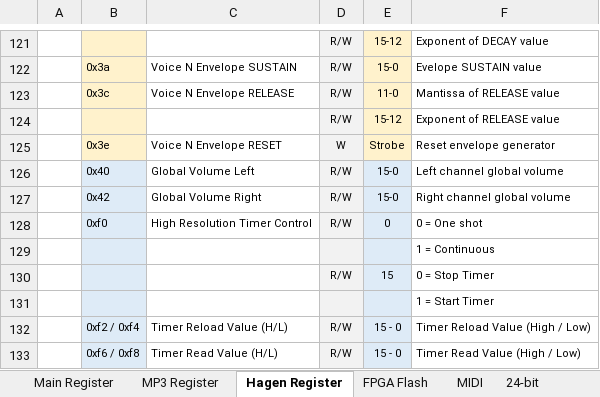
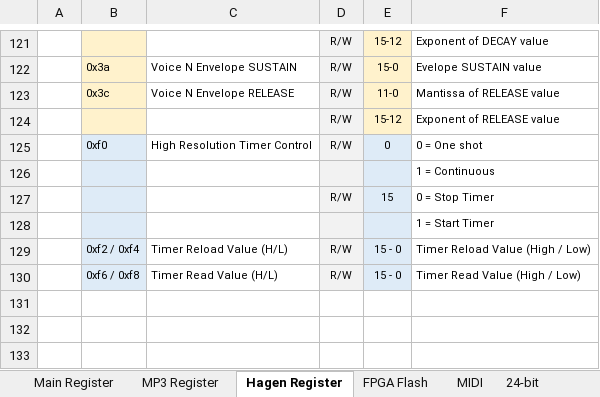
Before and after one commit to necronomfive/AmiGUS-pub, an Excel workbook: Documentation/AmiGUS/AmiGUS_Register_Map.xlsx, sheet Hagen Register, drawn as a sheet; only a part is shown, gaps mark what is left out; values as stored, in another font and other column widths than the file's, no borders; the diff names each change by its address in the sheet, - before the commit and + after, or states it on an @@ line.

Commit message:
Update AmiGUS Register Map

```diff
--- a/Documentation/AmiGUS/AmiGUS_Register_Map.xlsx (sheet Hagen Register)
+++ b/Documentation/AmiGUS/AmiGUS_Register_Map.xlsx (sheet Hagen Register)
-row 125:  | 0x3e | Voice N Envelope RESET | W | Strobe | Reset envelope generator
-row 126:  | 0x40 | Global Volume Left | R/W | 15-0 | Left channel global volume
-row 127:  | 0x42 | Global Volume Right | R/W | 15-0 | Right channel global volume
```
Also changed, not shown: sheet Main Register, sheet MP3 Register.
